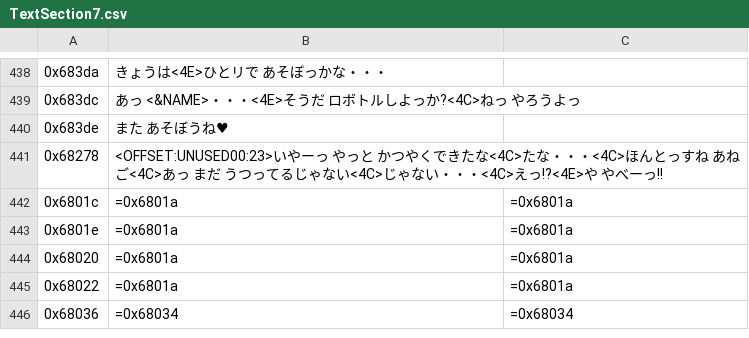
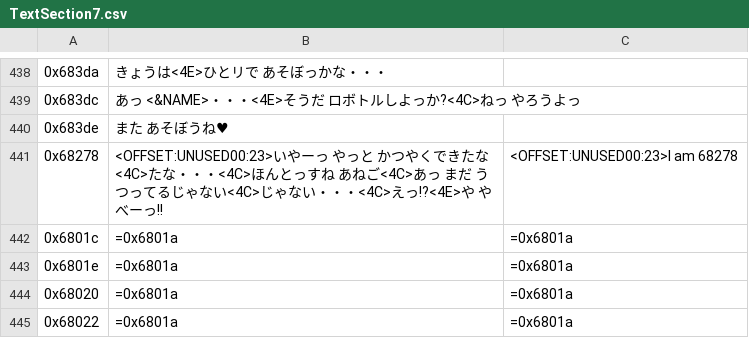
Before and after one commit to ixalsera/medarot1-pc, a CSV file: text/dialog/TextSection7.csv, drawn as a sheet; only a part is shown, gaps mark what is left out; the shorter side is filled out with more unchanged rows; the diff names each change by its address in the sheet, - before the commit and + after, or states it on an @@ line.

```diff
--- a/text/dialog/TextSection7.csv
+++ b/text/dialog/TextSection7.csv
-C441: (empty)
+C441: <OFFSET:UNUSED00:23>I am 68278
```
Also changed, not shown: text/dialog/TextSection6.csv, text/dialog/TextSection8.csv, 1 other file.
